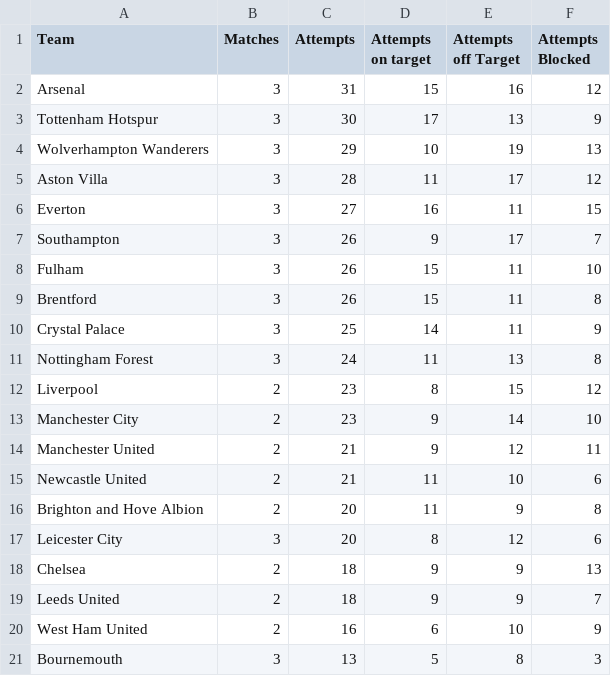
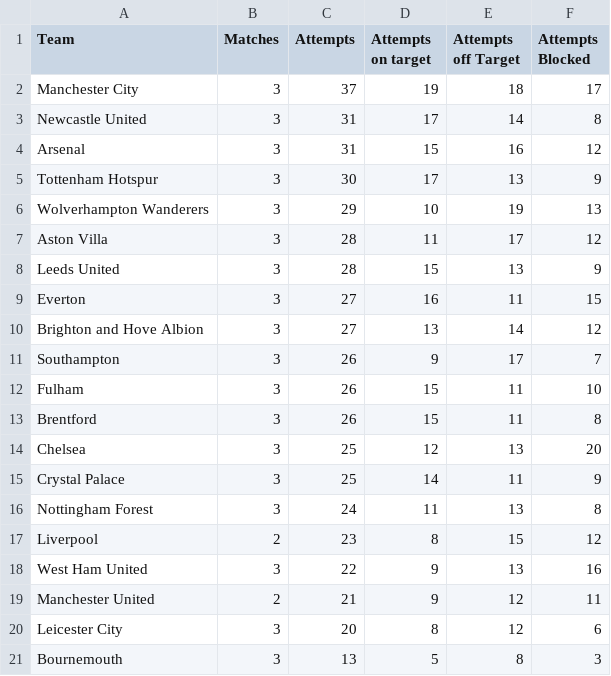
Before and after one commit to charles-adedotun/krysp-scraper, a CSV file: epl/scraped-data/attempts.csv, drawn as a sheet; removed rows and columns are numbered as before the commit, all else as after; the diff names each change by its address in the sheet, - before the commit and + after, or states it on an @@ line.

```diff
--- a/epl/scraped-data/attempts.csv
+++ b/epl/scraped-data/attempts.csv
+row 2: Manchester City | 3 | 37 | 19 | 18 | 17
+row 3: Newcastle United | 3 | 31 | 17 | 14 | 8
+row 8: Leeds United | 3 | 28 | 15 | 13 | 9
+row 10: Brighton and Hove Albion | 3 | 27 | 13 | 14 | 12
+row 14: Chelsea | 3 | 25 | 12 | 13 | 20
-row 13: Manchester City | 2 | 23 | 9 | 14 | 10
+row 18: West Ham United | 3 | 22 | 9 | 13 | 16
-row 15: Newcastle United | 2 | 21 | 11 | 10 | 6
-row 16: Brighton and Hove Albion | 2 | 20 | 11 | 9 | 8
-row 18: Chelsea | 2 | 18 | 9 | 9 | 13
-row 19: Leeds United | 2 | 18 | 9 | 9 | 7
-row 20: West Ham United | 2 | 16 | 6 | 10 | 9
```
Also changed, not shown: epl/scraped-data/attacking.csv, epl/scraped-data/defence.csv, 6 other files.
